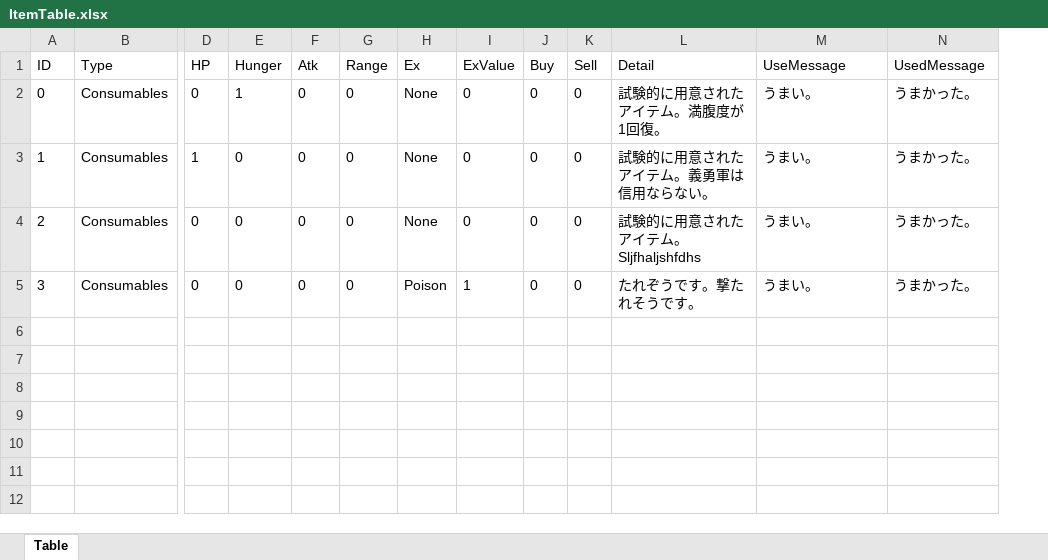
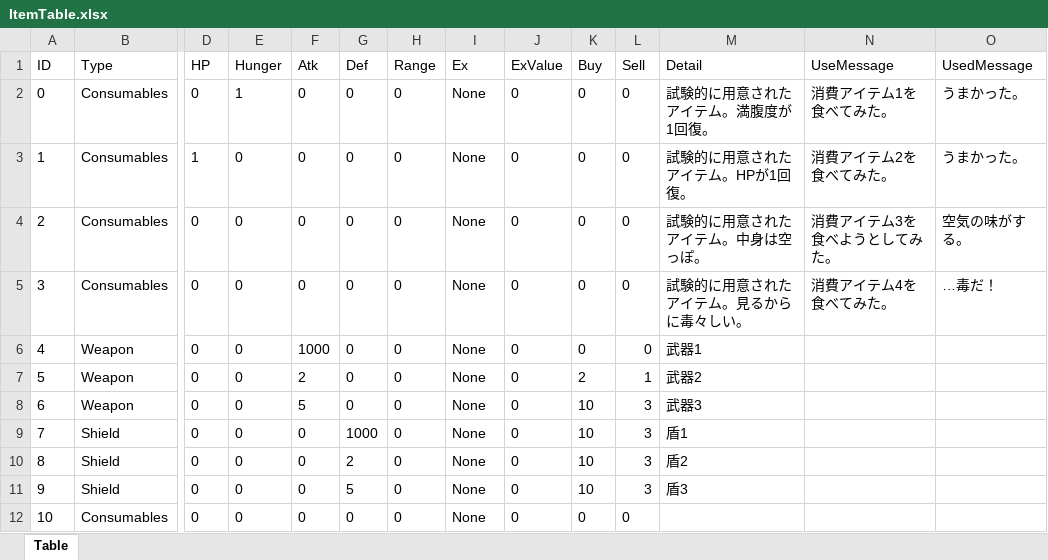
Before and after one commit to kntaro-hub/F-, an Excel workbook: F+/Assets/Resources/DataTable/ItemTable/ItemTable.xlsx, sheet Table, drawn as a sheet; only a part is shown, gaps mark what is left out; values as stored, in another font and other column widths than the file's, no borders; addresses are those after the commit; rows hold the shown columns only; the diff names each change by its address in the sheet, - before the commit and + after, or states it on an @@ line.

```diff
--- a/F+/Assets/Resources/DataTable/ItemTable/ItemTable.xlsx (sheet Table)
+++ b/F+/Assets/Resources/DataTable/ItemTable/ItemTable.xlsx (sheet Table)
+column G (Def), rows 2-5: all 0
-N2 (UseMessage): うまい。
+N2 (UseMessage): 消費アイテム1を食べてみた。
-M3 (Detail): 試験的に用意されたアイテム。義勇軍は信用ならない。
+M3 (Detail): 試験的に用意されたアイテム。HPが1回復。
-N3 (UseMessage): うまい。
+N3 (UseMessage): 消費アイテム2を食べてみた。
-M4 (Detail): 試験的に用意されたアイテム。Sljfhaljshfdhs
+M4 (Detail): 試験的に用意されたアイテム。中身は空っぽ。
-N4 (UseMessage): うまい。
+N4 (UseMessage): 消費アイテム3を食べようとしてみた。
-O4 (UsedMessage): うまかった。
+O4 (UsedMessage): 空気の味がする。
-I5 (Ex): Poison
+I5 (Ex): None
-J5 (ExValue): 1
+J5 (ExValue): 0
-M5 (Detail): たれぞうです。撃たれそうです。
+M5 (Detail): 試験的に用意されたアイテム。見るからに毒々しい。
-N5 (UseMessage): うまい。
+N5 (UseMessage): 消費アイテム4を食べてみた。
-O5 (UsedMessage): うまかった。
+O5 (UsedMessage): …毒だ！
+row 6: 4 | Weapon | 0 | 0 | 1000 | 0 | 0 | None | 0 | 0 | 0 | 武器1
+row 7: 5 | Weapon | 0 | 0 | 2 | 0 | 0 | None | 0 | 2 | 1 | 武器2
+row 8: 6 | Weapon | 0 | 0 | 5 | 0 | 0 | None | 0 | 10 | 3 | 武器3
+row 9: 7 | Shield | 0 | 0 | 0 | 1000 | 0 | None | 0 | 10 | 3 | 盾1
+row 10: 8 | Shield | 0 | 0 | 0 | 2 | 0 | None | 0 | 10 | 3 | 盾2
+row 11: 9 | Shield | 0 | 0 | 0 | 5 | 0 | None | 0 | 10 | 3 | 盾3
+row 12: 10 | Consumables | 0 | 0 | 0 | 0 | 0 | None | 0 | 0 | 0
```
Also changed, not shown: 18 other files.
